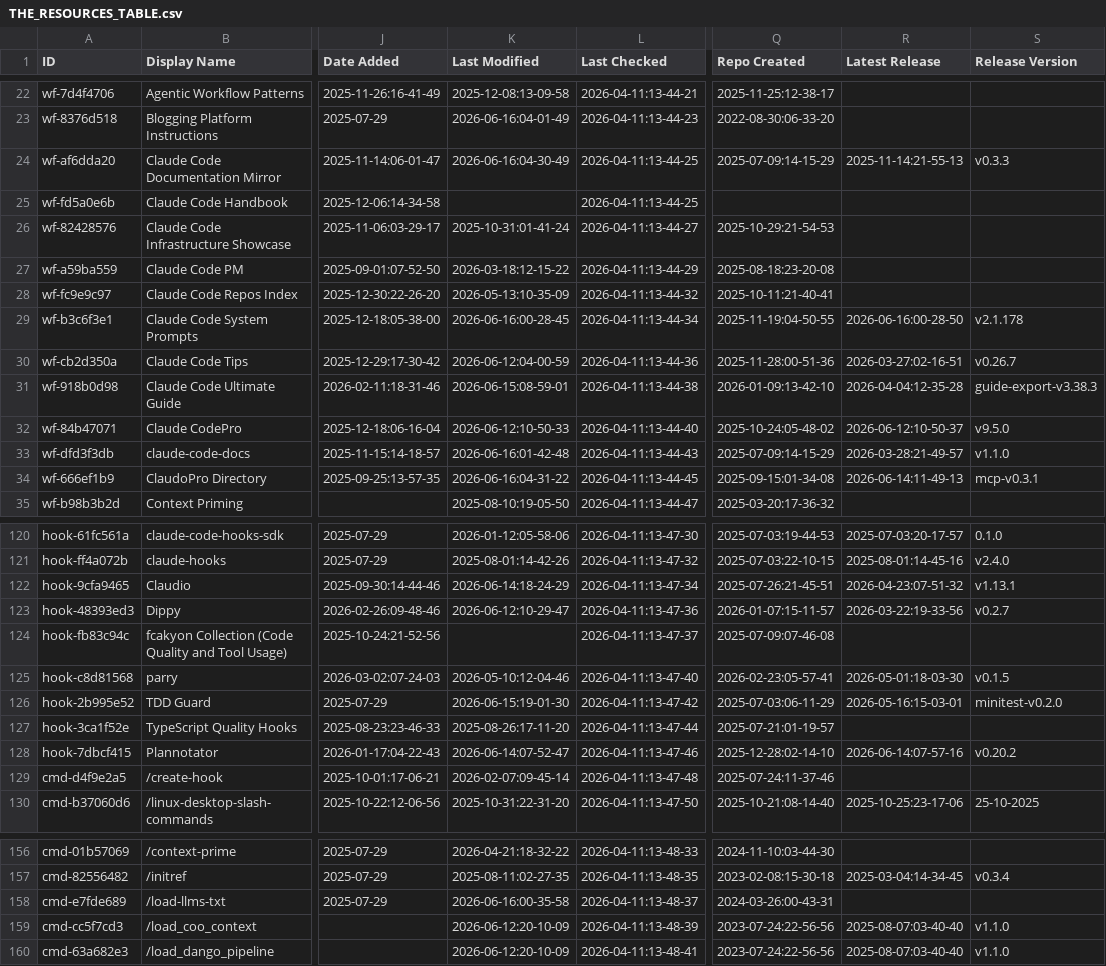
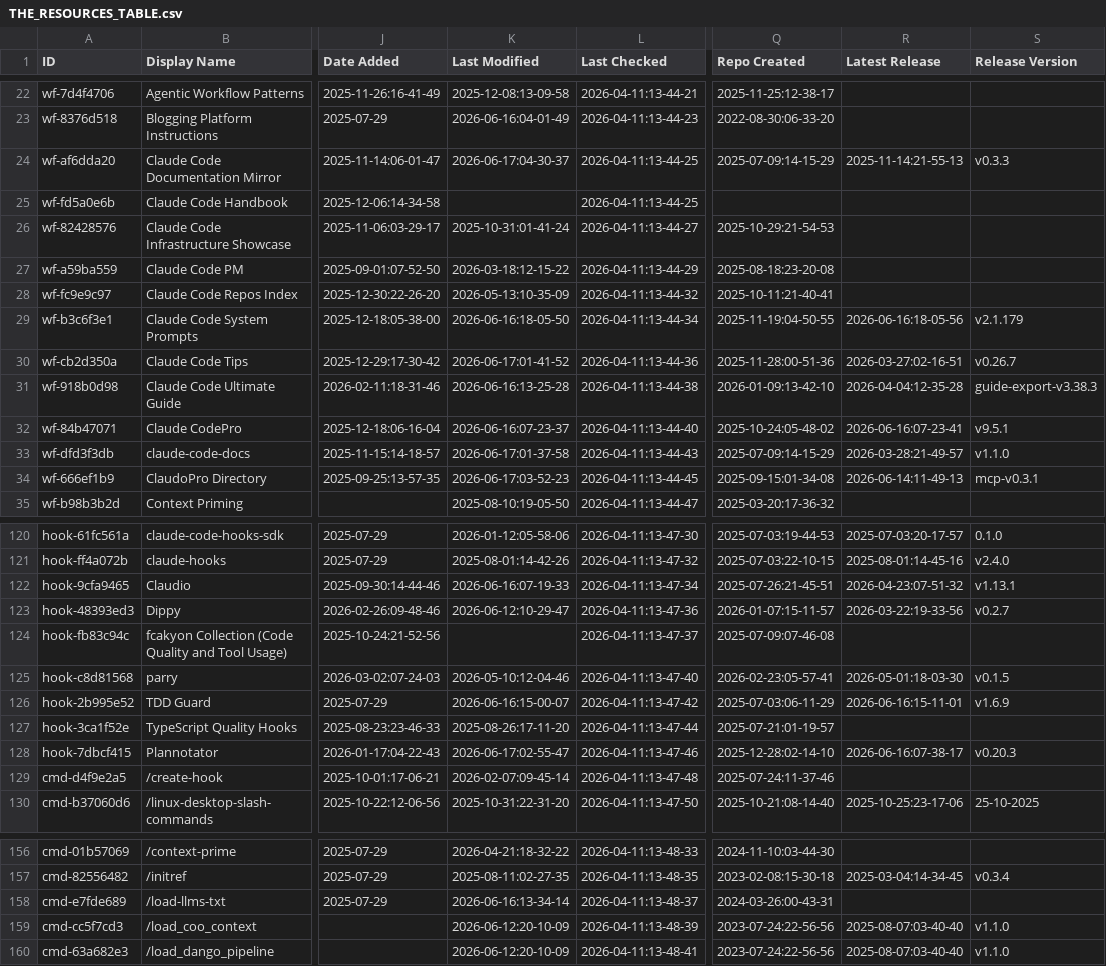
Before and after one commit to bobitluo/awesome-claude-code, a CSV file: THE_RESOURCES_TABLE.csv, drawn as a sheet; only a part is shown, gaps mark what is left out; the diff covers the shown part only; the diff names each change by its address in the sheet, - before the commit and + after, or states it on an @@ line.

```diff
--- a/THE_RESOURCES_TABLE.csv
+++ b/THE_RESOURCES_TABLE.csv
-K24 (Last Modified): 2026-06-16:04-30-49
+K24 (Last Modified): 2026-06-17:04-30-37
-K29 (Last Modified): 2026-06-16:00-28-45
+K29 (Last Modified): 2026-06-16:18-05-50
-R29 (Latest Release): 2026-06-16:00-28-50
+R29 (Latest Release): 2026-06-16:18-05-56
-S29 (Release Version): v2.1.178
+S29 (Release Version): v2.1.179
-K30 (Last Modified): 2026-06-12:04-00-59
+K30 (Last Modified): 2026-06-17:01-41-52
-K31 (Last Modified): 2026-06-15:08-59-01
+K31 (Last Modified): 2026-06-16:13-25-28
-K32 (Last Modified): 2026-06-12:10-50-33
+K32 (Last Modified): 2026-06-16:07-23-37
-R32 (Latest Release): 2026-06-12:10-50-37
+R32 (Latest Release): 2026-06-16:07-23-41
-S32 (Release Version): v9.5.0
+S32 (Release Version): v9.5.1
-K33 (Last Modified): 2026-06-16:01-42-48
+K33 (Last Modified): 2026-06-17:01-37-58
-K34 (Last Modified): 2026-06-16:04-31-22
+K34 (Last Modified): 2026-06-17:03-52-23
-K122 (Last Modified): 2026-06-14:18-24-29
+K122 (Last Modified): 2026-06-16:07-19-33
-K126 (Last Modified): 2026-06-15:19-01-30
+K126 (Last Modified): 2026-06-16:15-00-07
-R126 (Latest Release): 2026-05-16:15-03-01
+R126 (Latest Release): 2026-06-16:15-11-01
-S126 (Release Version): minitest-v0.2.0
+S126 (Release Version): v1.6.9
-K128 (Last Modified): 2026-06-14:07-52-47
+K128 (Last Modified): 2026-06-17:02-55-47
-R128 (Latest Release): 2026-06-14:07-57-16
+R128 (Latest Release): 2026-06-16:07-38-17
-S128 (Release Version): v0.20.2
+S128 (Release Version): v0.20.3
-K158 (Last Modified): 2026-06-16:00-35-58
+K158 (Last Modified): 2026-06-16:13-34-14
```
Also changed, not shown: 41 edited cells elsewhere in this file.
